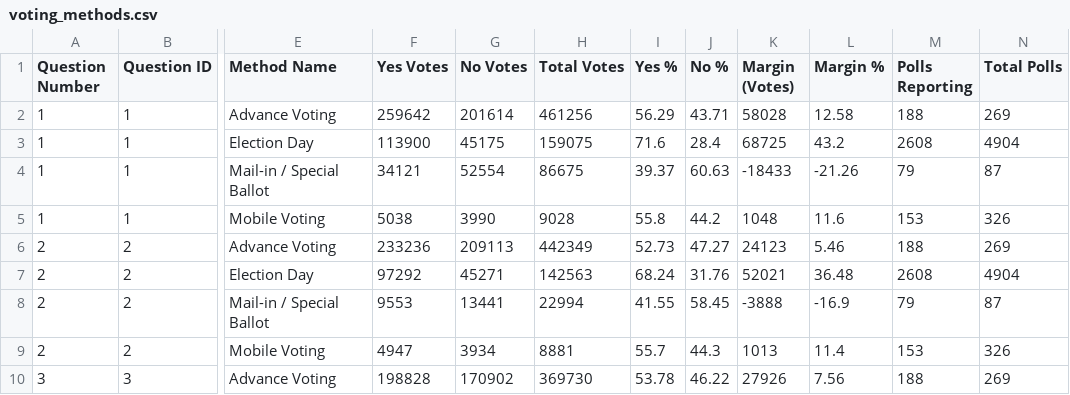
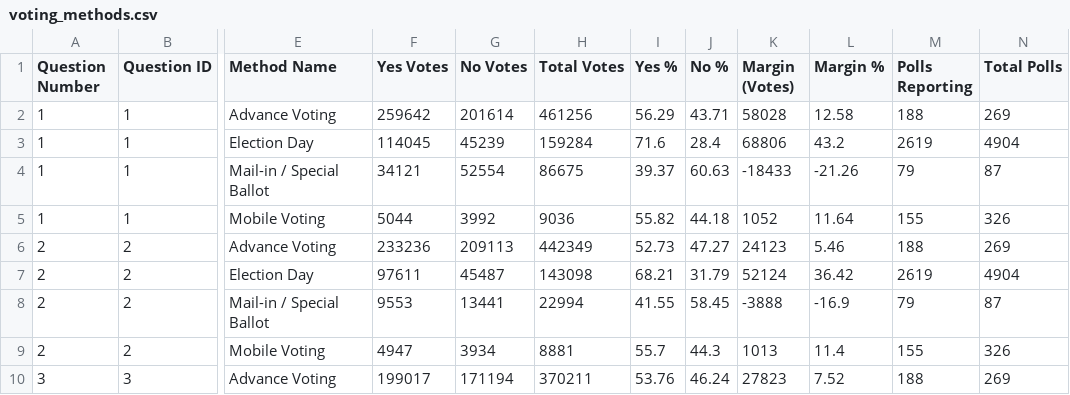
Before and after one commit to J7892/abresults, a CSV file: data/voting_methods.csv, drawn as a sheet; only a part is shown, gaps mark what is left out; the diff covers the shown part only; the diff names each change by its address in the sheet, - before the commit and + after, or states it on an @@ line.

```diff
--- a/data/voting_methods.csv
+++ b/data/voting_methods.csv
-F3 (Yes Votes): 113900
+F3 (Yes Votes): 114045
-G3 (No Votes): 45175
+G3 (No Votes): 45239
-H3 (Total Votes): 159075
+H3 (Total Votes): 159284
-K3 (Margin (Votes)): 68725
+K3 (Margin (Votes)): 68806
-M3 (Polls Reporting): 2608
+M3 (Polls Reporting): 2619
-F5 (Yes Votes): 5038
+F5 (Yes Votes): 5044
-G5 (No Votes): 3990
+G5 (No Votes): 3992
-H5 (Total Votes): 9028
+H5 (Total Votes): 9036
-I5 (Yes %): 55.8
+I5 (Yes %): 55.82
-J5 (No %): 44.2
+J5 (No %): 44.18
-K5 (Margin (Votes)): 1048
+K5 (Margin (Votes)): 1052
-L5 (Margin %): 11.6
+L5 (Margin %): 11.64
-M5 (Polls Reporting): 153
+M5 (Polls Reporting): 155
-F7 (Yes Votes): 97292
+F7 (Yes Votes): 97611
-G7 (No Votes): 45271
+G7 (No Votes): 45487
-H7 (Total Votes): 142563
+H7 (Total Votes): 143098
-I7 (Yes %): 68.24
+I7 (Yes %): 68.21
-J7 (No %): 31.76
+J7 (No %): 31.79
-K7 (Margin (Votes)): 52021
+K7 (Margin (Votes)): 52124
-L7 (Margin %): 36.48
+L7 (Margin %): 36.42
-M7 (Polls Reporting): 2608
+M7 (Polls Reporting): 2619
-M9 (Polls Reporting): 153
+M9 (Polls Reporting): 155
-F10 (Yes Votes): 198828
+F10 (Yes Votes): 199017
-G10 (No Votes): 170902
+G10 (No Votes): 171194
-H10 (Total Votes): 369730
+H10 (Total Votes): 370211
-I10 (Yes %): 53.78
+I10 (Yes %): 53.76
-J10 (No %): 46.22
+J10 (No %): 46.24
-K10 (Margin (Votes)): 27926
+K10 (Margin (Votes)): 27823
-L10 (Margin %): 7.56
+L10 (Margin %): 7.52
```
Also changed, not shown: 150 edited cells elsewhere in this file, data/referendum_summary.csv, data/riding_results.csv, 2 other files.
